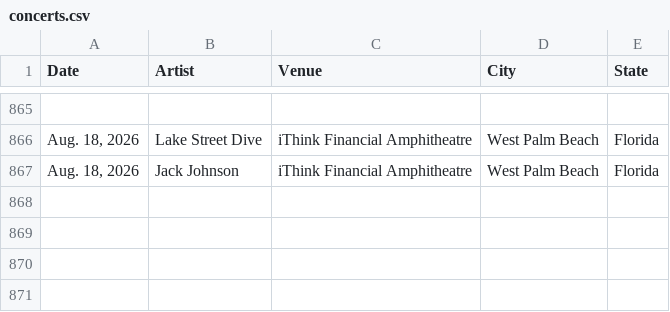
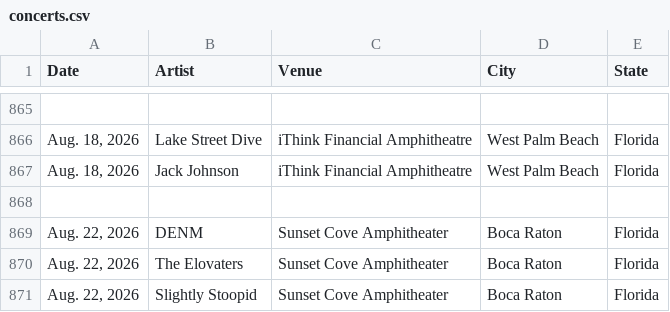
Before and after one commit to mayberry-1/concert-tracker, a CSV file: src/data/concerts.csv, drawn as a sheet; only a part is shown, gaps mark what is left out; the diff names each change by its address in the sheet, - before the commit and + after, or states it on an @@ line.

```diff
--- a/src/data/concerts.csv
+++ b/src/data/concerts.csv
+row 868: (empty)
+row 869: Aug. 22, 2026 | DENM | Sunset Cove Amphitheater | Boca Raton | Florida
+row 870: Aug. 22, 2026 | The Elovaters | Sunset Cove Amphitheater | Boca Raton | Florida
+row 871: Aug. 22, 2026 | Slightly Stoopid | Sunset Cove Amphitheater | Boca Raton | Florida
```
